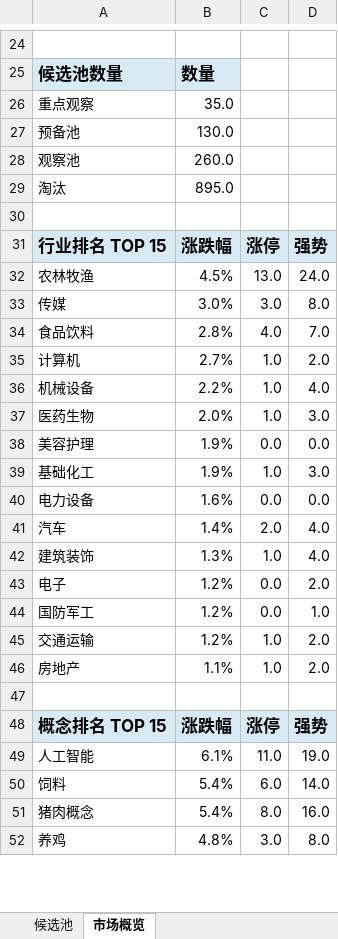
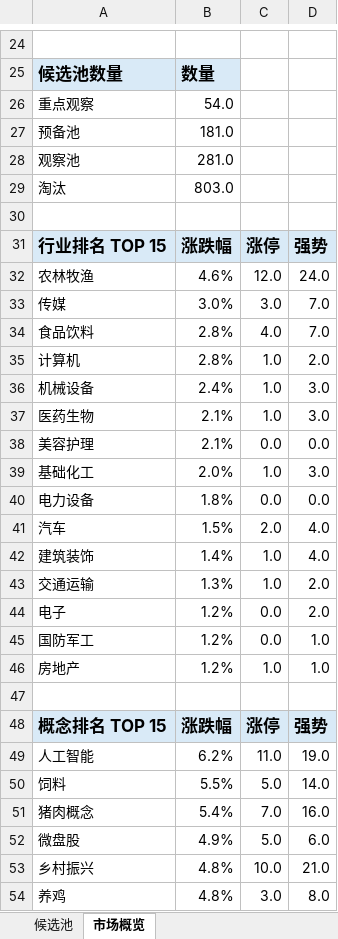
Before and after one commit to ethanjiang1008-lgtm/seven-factor-stock-picker, an Excel workbook: data/candidate_pool_reviews/候选池复盘_2026-09-04.xlsx, sheet 市场概览, drawn as a sheet; only a part is shown, gaps mark what is left out; values as stored, in another font and other column widths than the file's, no borders; removed rows and columns are numbered as before the commit, all else as after; the diff covers the shown part only; the diff names each change by its address in the sheet, - before the commit and + after, or states it on an @@ line.

```diff
--- a/data/candidate_pool_reviews/候选池复盘_2026-09-04.xlsx (sheet 市场概览)
+++ b/data/candidate_pool_reviews/候选池复盘_2026-09-04.xlsx (sheet 市场概览)
-B26: 35.0
+B26: 54.0
-B27: 130.0
+B27: 181.0
-B28: 260.0
+B28: 281.0
-B29: 895.0
+B29: 803.0
-B32: 4.5%
+B32: 4.6%
-C32: 13.0
+C32: 12.0
-D33: 8.0
+D33: 7.0
-B35: 2.7%
+B35: 2.8%
-B36: 2.2%
+B36: 2.4%
-D36: 4.0
+D36: 3.0
-B37: 2.0%
+B37: 2.1%
-B38: 1.9%
+B38: 2.1%
-B39: 1.9%
+B39: 2.0%
-B40: 1.6%
+B40: 1.8%
-B41: 1.4%
+B41: 1.5%
-B42: 1.3%
+B42: 1.4%
+row 43: 交通运输 | 1.3% | 1.0 | 2.0
-row 45: 交通运输 | 1.2% | 1.0 | 2.0
-B46: 1.1%
+B46: 1.2%
-D46: 2.0
+D46: 1.0
-B49: 6.1%
+B49: 6.2%
-B50: 5.4%
+B50: 5.5%
-C50: 6.0
+C50: 5.0
-C51: 8.0
+C51: 7.0
+row 52: 微盘股 | 4.9% | 5.0 | 6.0
+row 53: 乡村振兴 | 4.8% | 10.0 | 21.0
```
Also changed, not shown: 2 added rows, 4 removed rows and 14 edited cells elsewhere in this sheet, sheet 候选池, 4 other files.
